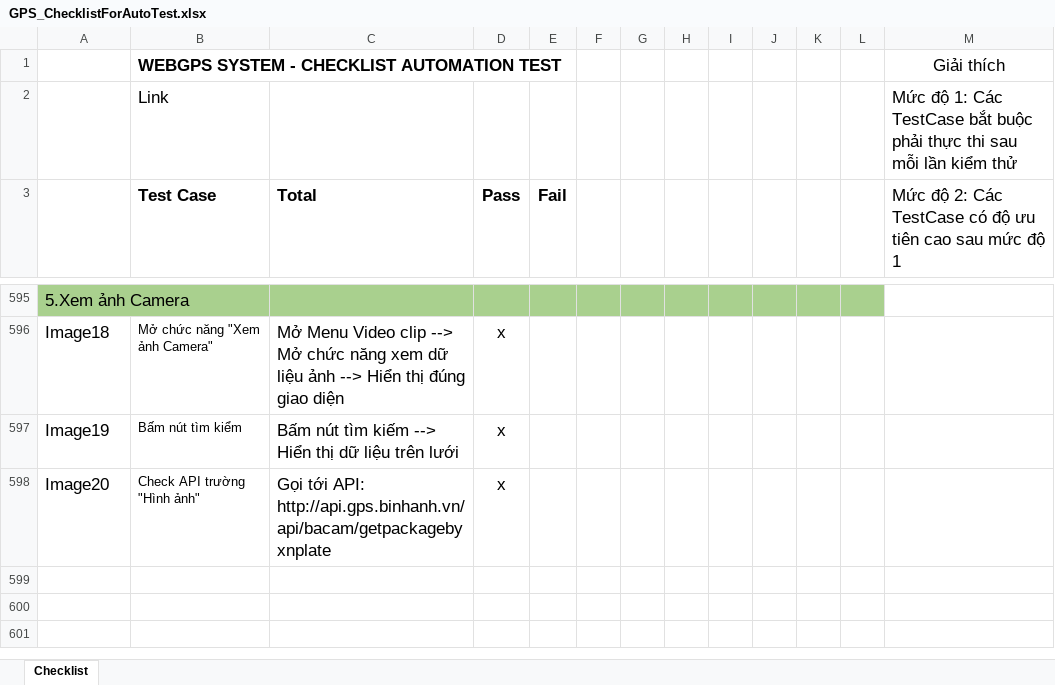
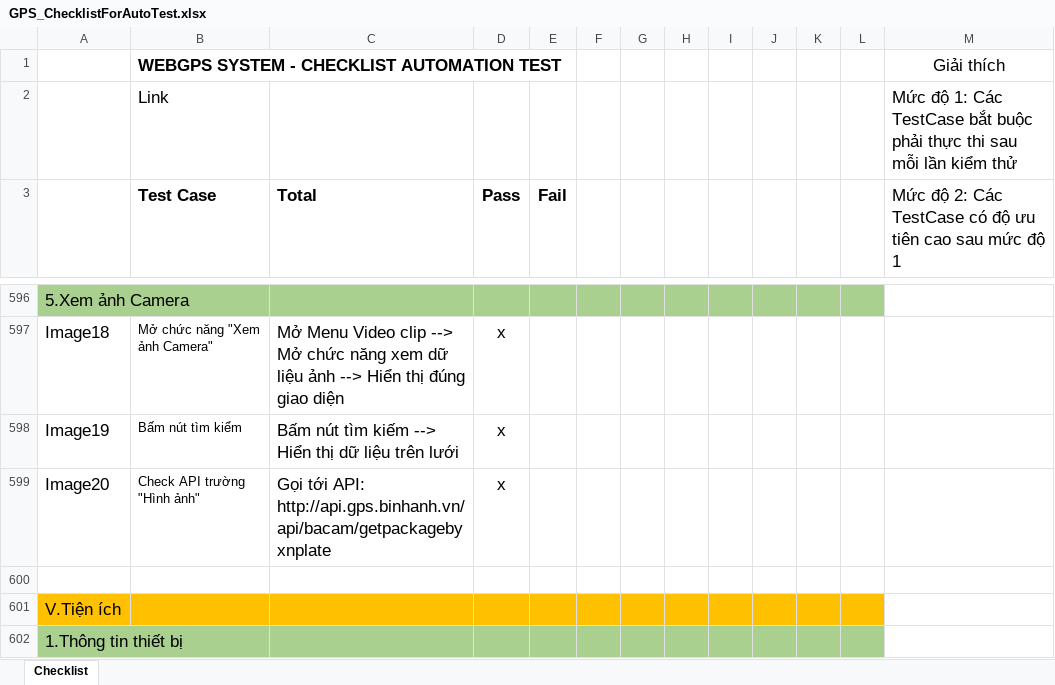
Before and after one commit to truongvck3313/ba_gpsv2, an Excel workbook: GPS_ChecklistForAutoTest.xlsx, sheet Checklist, drawn as a sheet; only a part is shown, gaps mark what is left out; values as stored, in another font and other column widths than the file's, no borders; the diff covers the shown part only; the diff names each change by its address in the sheet, - before the commit and + after, or states it on an @@ line.

```diff
--- a/GPS_ChecklistForAutoTest.xlsx (sheet Checklist)
+++ b/GPS_ChecklistForAutoTest.xlsx (sheet Checklist)
+row 600: (empty)
+row 601: V.Tiện ích
+row 602: 1.Thông tin thiết bị
```
Also changed, not shown: 4 added rows and 3 edited cells elsewhere in this sheet, bangluudulieu_tamthoi.xlsx, 8 other files.
